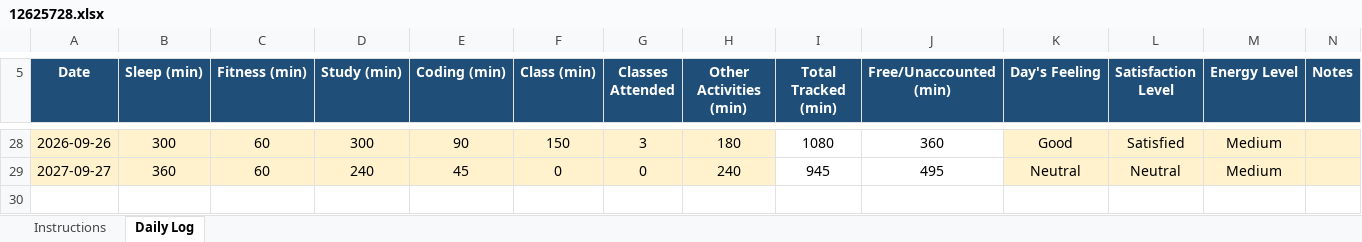
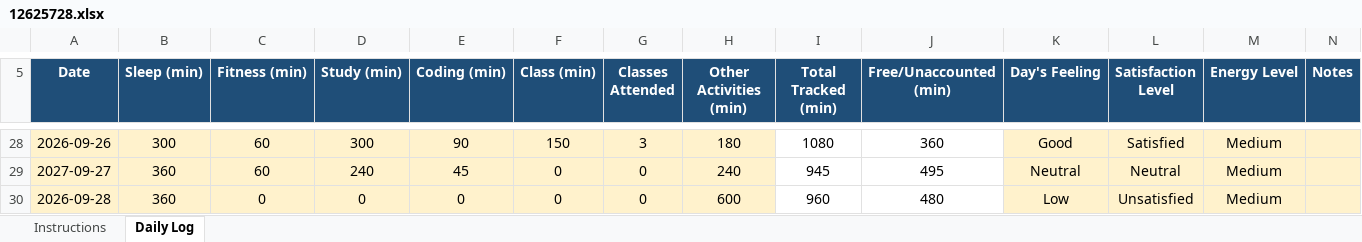
Before and after one commit to anantkumar03032005-dot/CAP776, an Excel workbook: 12625728.xlsx, sheet Daily Log, drawn as a sheet; only a part is shown, gaps mark what is left out; values as stored, in another font and other column widths than the file's, no borders; conditional formats not drawn; the diff names each change by its address in the sheet, - before the commit and + after, or states it on an @@ line.

Commit message:
update my daily log

```diff
--- a/12625728.xlsx (sheet Daily Log)
+++ b/12625728.xlsx (sheet Daily Log)
+row 30: 2026-09-28 | 360 | 0 | 0 | 0 | 0 | 0 | 600 | 960 | 480 | Low | Unsatisfied | Medium
```
